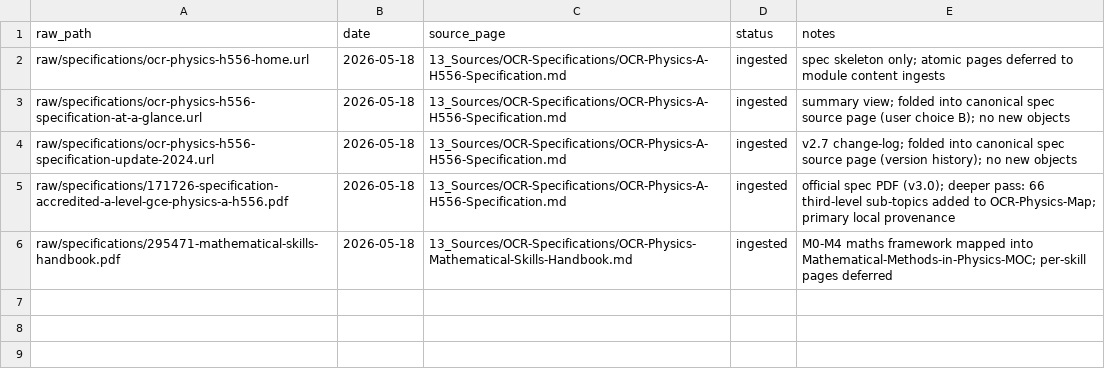
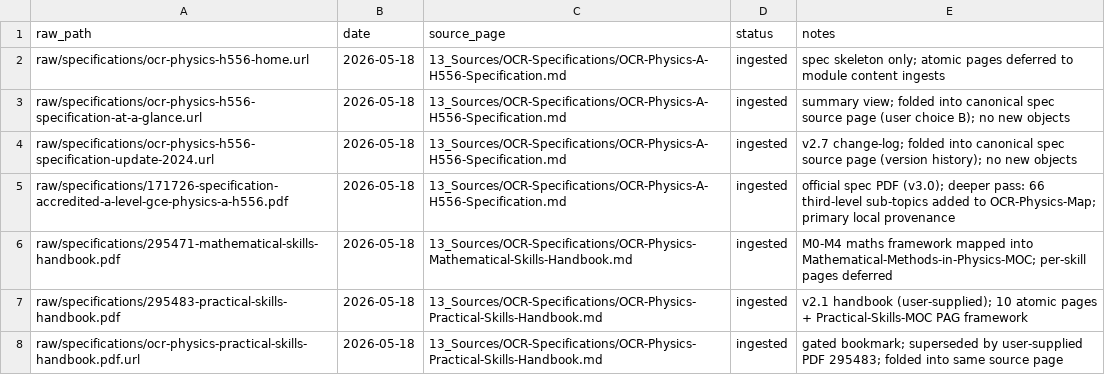
Before and after one commit to My2ndFoundation/A-Level-Physics, a TSV file: .state/ingested.tsv, drawn as a sheet; the diff names each change by its address in the sheet, - before the commit and + after, or states it on an @@ line.

```diff
--- a/.state/ingested.tsv
+++ b/.state/ingested.tsv
+row 7: raw/specifications/295483-practical-skills-handbook.pdf | 2026-05-18 | 13_Sources/OCR-Specifications/OCR-Physics-Practical-Skills-Handbook.md | ingested | v2.1 handbook (user-supplied); 10 atomic pages + Practical-Skills-MOC PAG framework
+row 8: raw/specifications/ocr-physics-practical-skills-handbook.pdf.url | 2026-05-18 | 13_Sources/OCR-Specifications/OCR-Physics-Practical-Skills-Handbook.md | ingested | gated bookmark; superseded by user-supplied PDF 295483; folded into same source page
```
Also changed, not shown: .state/aliases.tsv, 17 other files.
